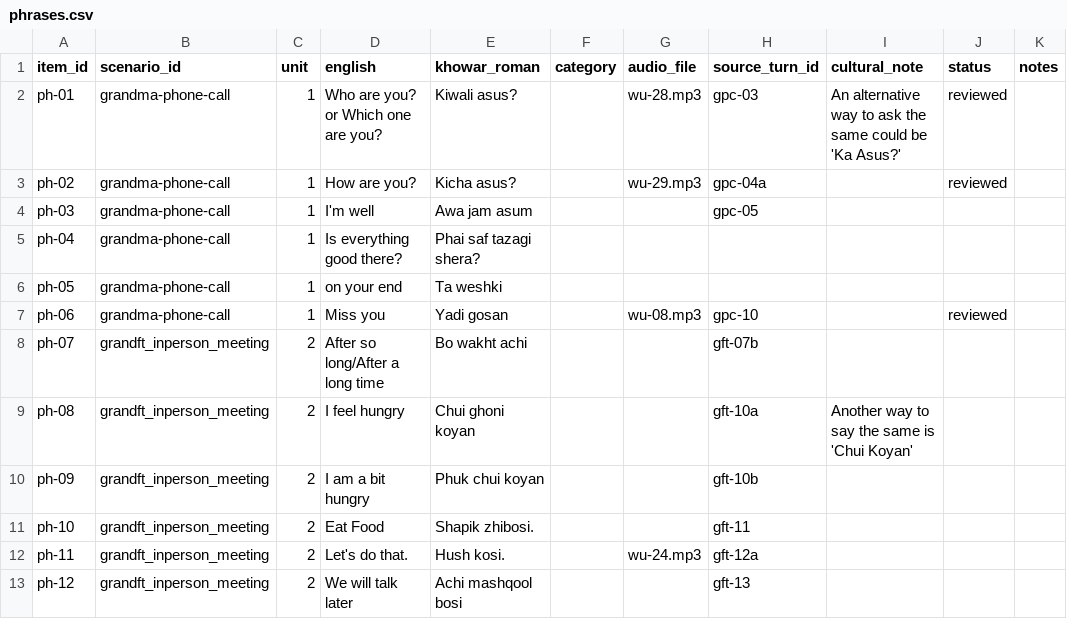
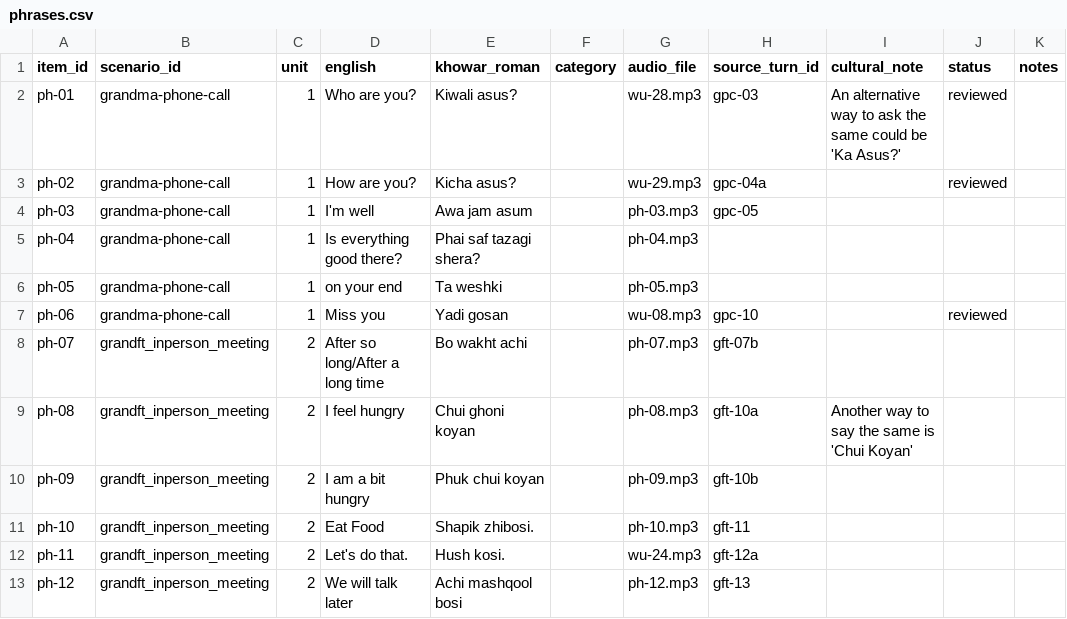
Before and after one commit to UzmaKhan211/linguaroots, a CSV file: src/content/khowar/phrases.csv, drawn as a sheet; only a part is shown; the diff names each change by its address in the sheet, - before the commit and + after, or states it on an @@ line.

```diff
--- a/src/content/khowar/phrases.csv
+++ b/src/content/khowar/phrases.csv
-D2 (english): Who are you? or Which one are you?
+D2 (english): Who are you?
-G4 (audio_file): (empty)
+G4 (audio_file): ph-03.mp3
-G5 (audio_file): (empty)
+G5 (audio_file): ph-04.mp3
-G6 (audio_file): (empty)
+G6 (audio_file): ph-05.mp3
-G8 (audio_file): (empty)
+G8 (audio_file): ph-07.mp3
-G9 (audio_file): (empty)
+G9 (audio_file): ph-08.mp3
-G10 (audio_file): (empty)
+G10 (audio_file): ph-09.mp3
-G11 (audio_file): (empty)
+G11 (audio_file): ph-10.mp3
-G13 (audio_file): (empty)
+G13 (audio_file): ph-12.mp3
```
